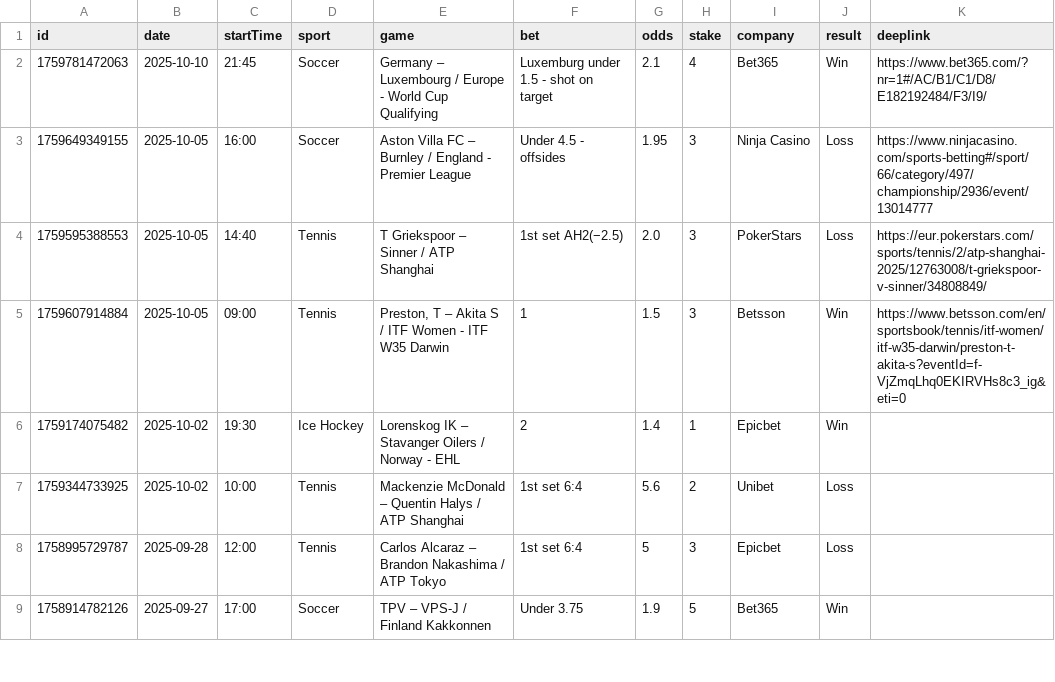
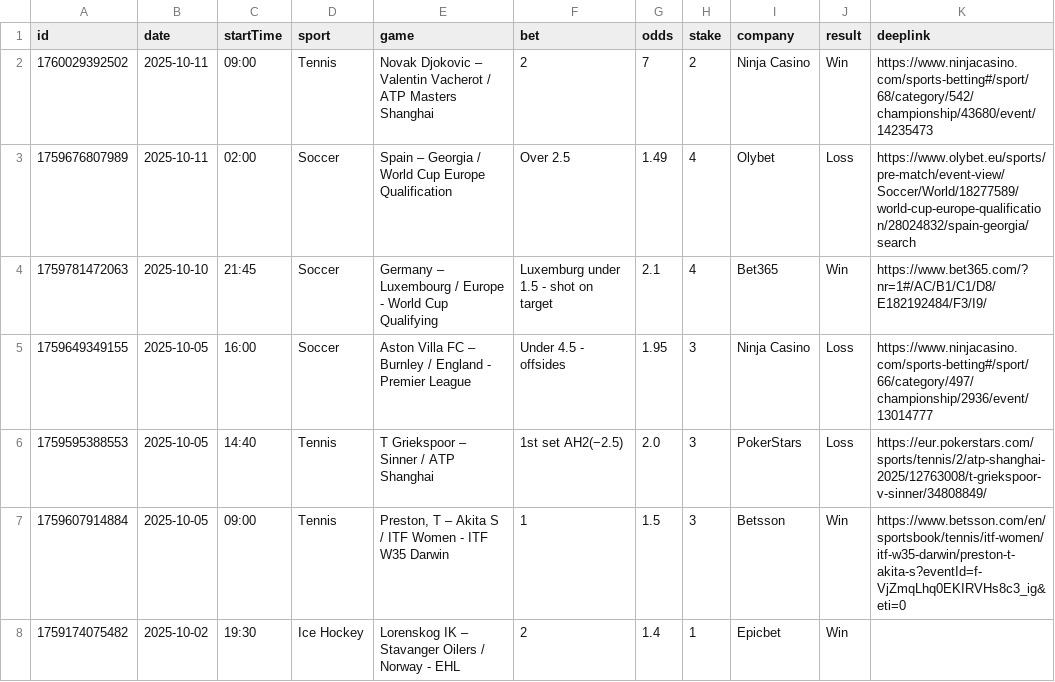
Before and after one commit to bjoorck/Bestvaluebets, a CSV file: tips-older.csv, drawn as a sheet; only a part is shown; the shorter side is filled out with more unchanged rows; the diff names each change by its address in the sheet, - before the commit and + after, or states it on an @@ line.

```diff
--- a/tips-older.csv
+++ b/tips-older.csv
+row 2: 1760029392502 | 2025-10-11 | 09:00 | Tennis | Novak Djokovic – Valentin Vacherot / ATP Masters Shanghai | 2 | 7 | 2 | Ninja Casino | Win | https://www.ninjacasino.com/sports-betting#/sport/68/category/542/championship/43680/event/14235473
+row 3: 1759676807989 | 2025-10-11 | 02:00 | Soccer | Spain – Georgia / World Cup Europe Qualification | Over 2.5 | 1.49 | 4 | Olybet | Loss | https://www.olybet.eu/sports/pre-match/event-view/Soccer/World/18277589/world-cup-europe-qualification/28024832/spain-georgia/search
```
Also changed, not shown: tips-new.csv, 1 other file.
